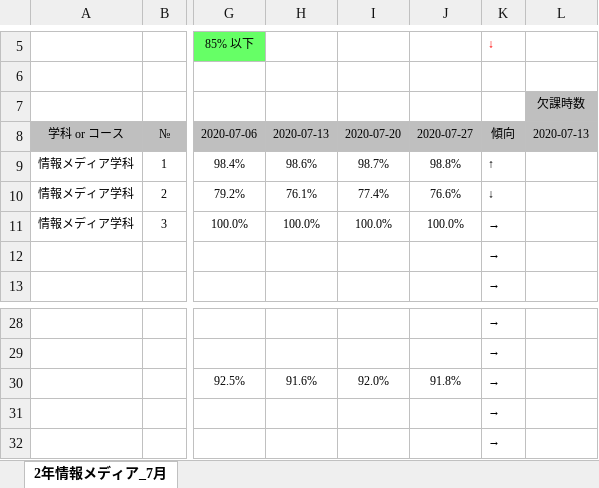
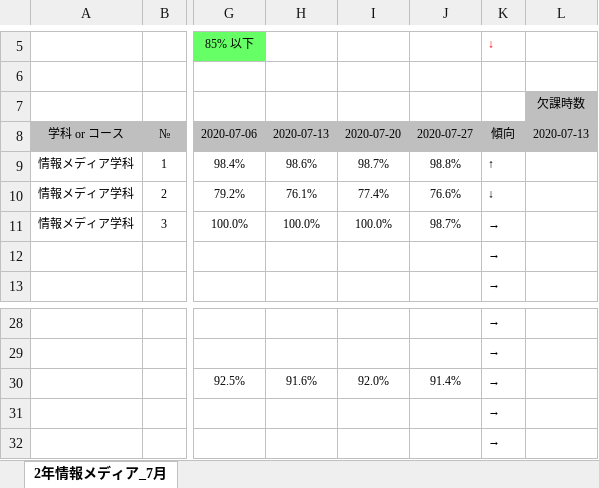
Before and after one commit to ckg19002/UiPath, an Excel workbook: Excelの転記/出席率_大橋校（２年：渡邉）RPA.xlsx, sheet 2年情報メディア_7月, drawn as a sheet; only a part is shown, gaps mark what is left out; values as stored, in another font and other column widths than the file's, no borders; conditional formats not drawn; the diff names each change by its address in the sheet, - before the commit and + after, or states it on an @@ line.

```diff
--- a/Excelの転記/出席率_大橋校（２年：渡邉）RPA.xlsx (sheet 2年情報メディア_7月)
+++ b/Excelの転記/出席率_大橋校（２年：渡邉）RPA.xlsx (sheet 2年情報メディア_7月)
-J11: 100.0%
+J11: 98.7%
-J30: 91.8%
+J30: 91.4%
```
Also changed, not shown: 4 other files.
